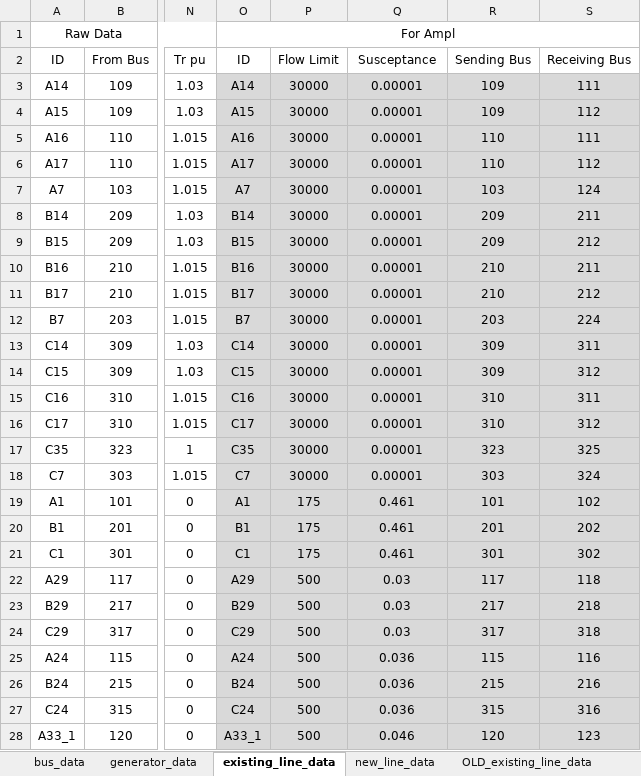
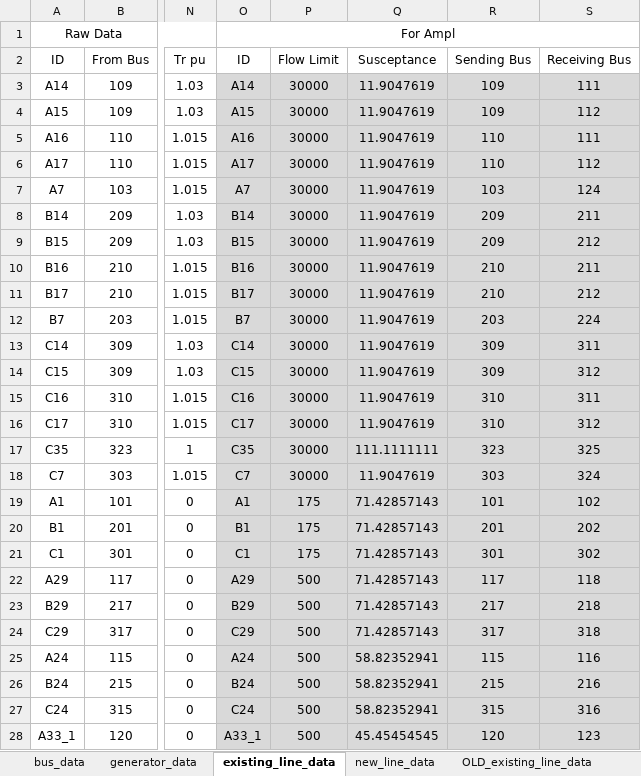
Before and after one commit to jgrasselASU/EEE577_Group8_Project, an Excel workbook: data_preprocessing.xlsx, sheet existing_line_data, drawn as a sheet; only a part is shown, gaps mark what is left out; values as stored, in another font and other column widths than the file's, no borders; the diff covers the shown part only; the diff names each change by its address in the sheet, - before the commit and + after, or states it on an @@ line.

```diff
--- a/data_preprocessing.xlsx (sheet existing_line_data)
+++ b/data_preprocessing.xlsx (sheet existing_line_data)
-Q3:Q16 (Susceptance): 0.00001
+Q3:Q16 (Susceptance): 11.9047619
-Q17 (Susceptance): 0.00001
+Q17 (Susceptance): 111.1111111
-Q18 (Susceptance): 0.00001
+Q18 (Susceptance): 11.9047619
-Q19:Q21 (Susceptance): 0.461
+Q19:Q21 (Susceptance): 71.42857143
-Q22:Q24 (Susceptance): 0.03
+Q22:Q24 (Susceptance): 71.42857143
-Q25:Q27 (Susceptance): 0.036
+Q25:Q27 (Susceptance): 58.82352941
-Q28 (Susceptance): 0.046
+Q28 (Susceptance): 45.45454545
```
Also changed, not shown: 94 edited cells elsewhere in this sheet, sheet new_line_data, 6 other files.
